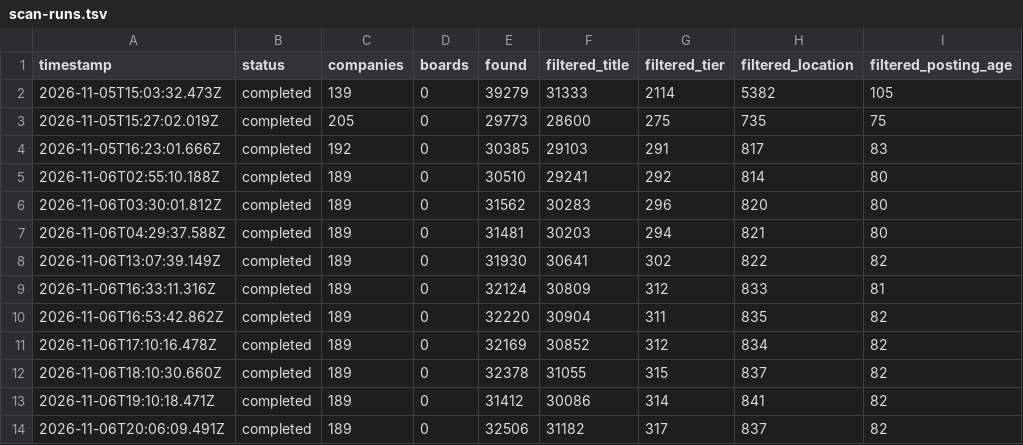
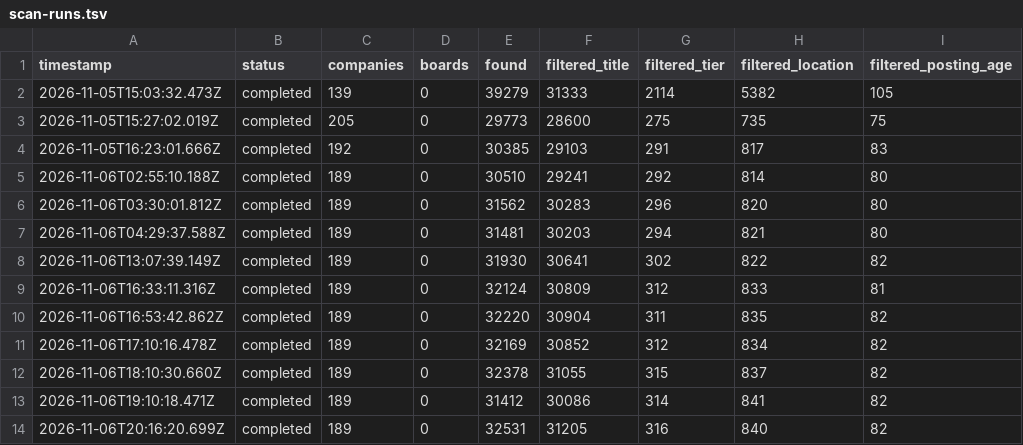
Before and after one commit to choudharyayushi655-web/Finance-, a TSV file: data/scan-runs.tsv, drawn as a sheet; only a part is shown; the diff names each change by its address in the sheet, - before the commit and + after, or states it on an @@ line.

```diff
--- a/data/scan-runs.tsv
+++ b/data/scan-runs.tsv
-A14 (timestamp): 2026-11-06T20:06:09.491Z
+A14 (timestamp): 2026-11-06T20:16:20.699Z
-E14 (found): 32506
+E14 (found): 32531
-F14 (filtered_title): 31182
+F14 (filtered_title): 31205
-G14 (filtered_tier): 317
+G14 (filtered_tier): 316
-H14 (filtered_location): 837
+H14 (filtered_location): 840
```
Also changed, not shown: data/portal-health.tsv, 6 other files.
